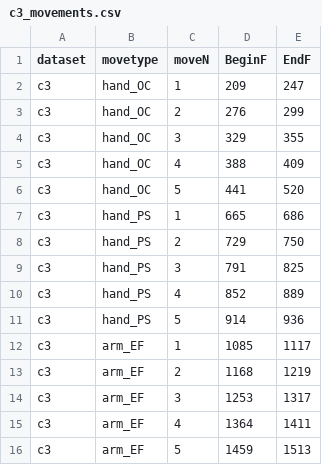
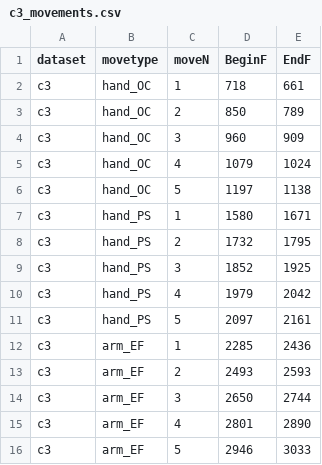
Before and after one commit to NERD-CO/SummerKinematics, a CSV file: Pipeline/exported_movements/c3_movements.csv, drawn as a sheet.

```diff
--- a/Pipeline/exported_movements/c3_movements.csv
+++ b/Pipeline/exported_movements/c3_movements.csv
@@ -1,16 +1,16 @@
 dataset,movetype,moveN,BeginF,EndF
-c3,hand_OC,1,209,247
-c3,hand_OC,2,276,299
-c3,hand_OC,3,329,355
-c3,hand_OC,4,388,409
-c3,hand_OC,5,441,520
-c3,hand_PS,1,665,686
-c3,hand_PS,2,729,750
-c3,hand_PS,3,791,825
-c3,hand_PS,4,852,889
-c3,hand_PS,5,914,936
-c3,arm_EF,1,1085,1117
-c3,arm_EF,2,1168,1219
-c3,arm_EF,3,1253,1317
-c3,arm_EF,4,1364,1411
-c3,arm_EF,5,1459,1513
+c3,hand_OC,1,718,661
+c3,hand_OC,2,850,789
+c3,hand_OC,3,960,909
+c3,hand_OC,4,1079,1024
+c3,hand_OC,5,1197,1138
+c3,hand_PS,1,1580,1671
+c3,hand_PS,2,1732,1795
+c3,hand_PS,3,1852,1925
+c3,hand_PS,4,1979,2042
+c3,hand_PS,5,2097,2161
+c3,arm_EF,1,2285,2436
+c3,arm_EF,2,2493,2593
+c3,arm_EF,3,2650,2744
+c3,arm_EF,4,2801,2890
+c3,arm_EF,5,2946,3033
```
Also changed, not shown: Pipeline/exported_movements/c1_movements.csv, Pipeline/exported_movements/c2_movements.csv, 9 other files.
